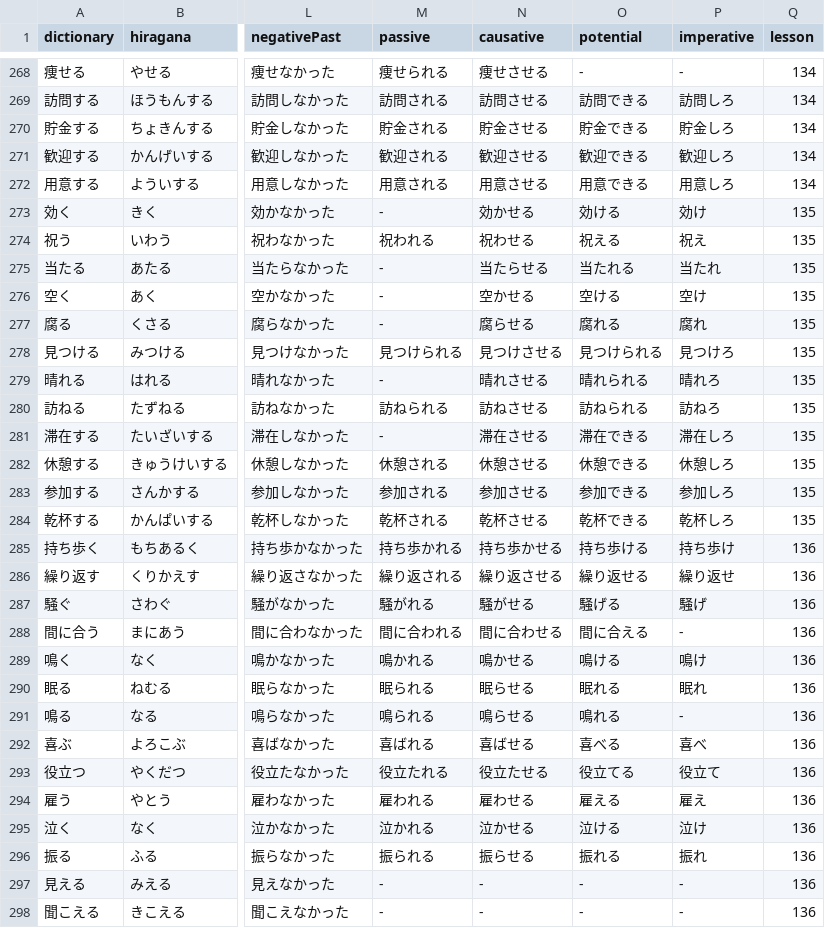
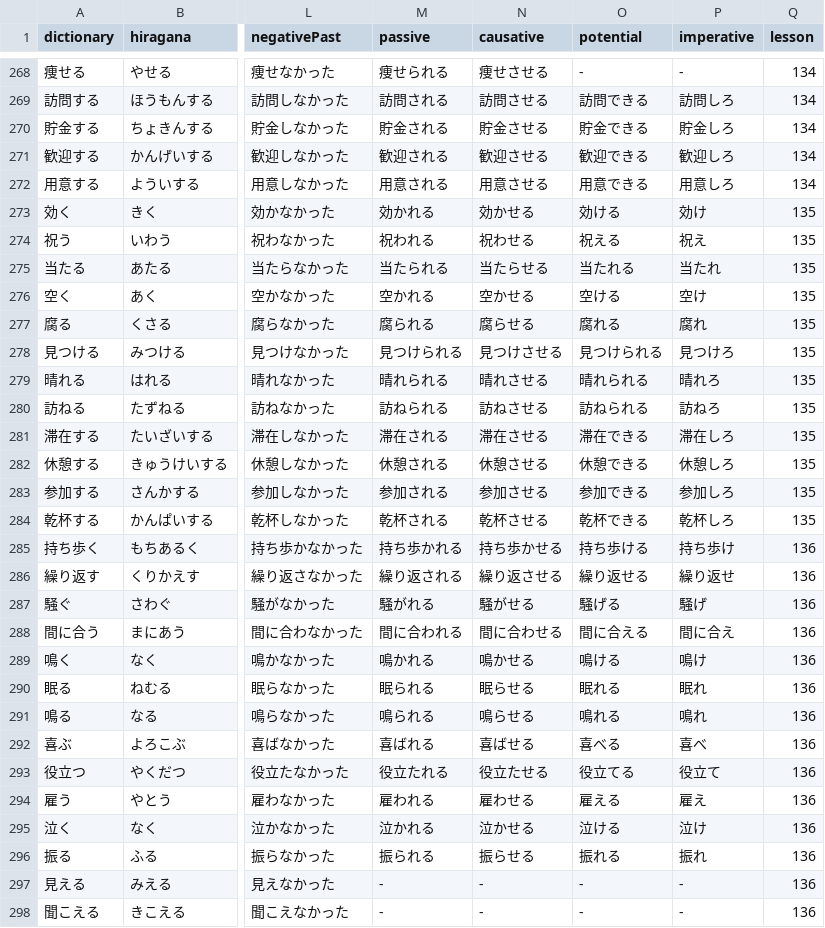
Before and after one commit to cencuansen/simple-pages, a CSV file: japanese/public/json/verbs-conju-junior.csv, drawn as a sheet; only a part is shown, gaps mark what is left out; the diff names each change by its address in the sheet, - before the commit and + after, or states it on an @@ line.

Commit message:
update japanese

```diff
--- a/japanese/public/json/verbs-conju-junior.csv
+++ b/japanese/public/json/verbs-conju-junior.csv
-M273 (passive): -
+M273 (passive): 効かれる
-M275 (passive): -
+M275 (passive): 当たられる
-M276 (passive): -
+M276 (passive): 空かれる
-M277 (passive): -
+M277 (passive): 腐られる
-M279 (passive): -
+M279 (passive): 晴れられる
-M281 (passive): -
+M281 (passive): 滞在される
-P288 (imperative): -
+P288 (imperative): 間に合え
-P291 (imperative): -
+P291 (imperative): 鳴れ
```
